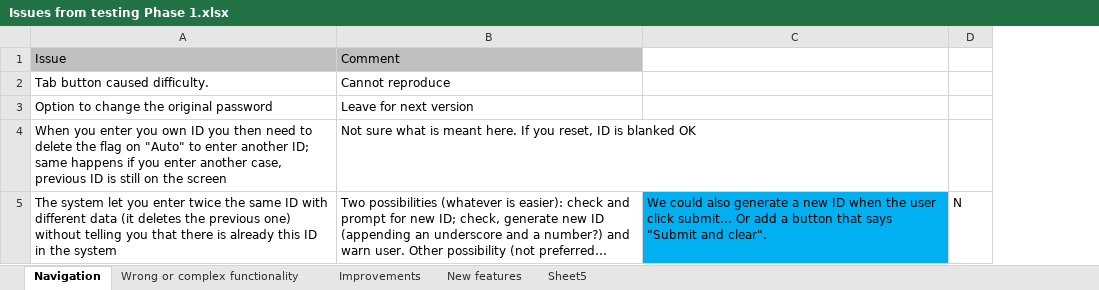
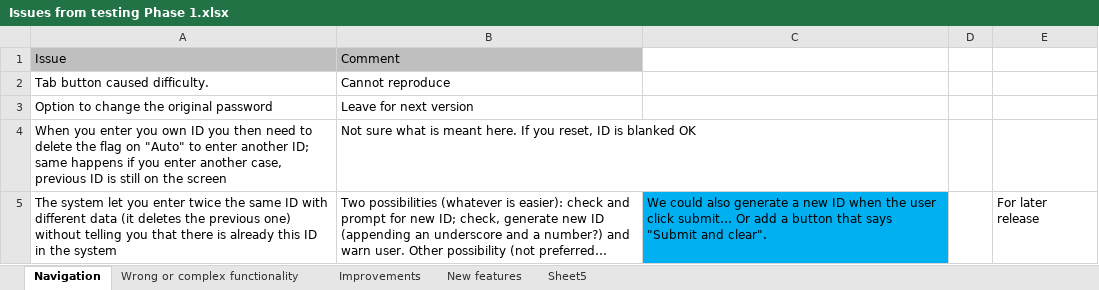
Before and after one commit to IARC-CSU/CanStaging, an Excel workbook: Testing Phase 1/Issues from testing Phase 1.xlsx, sheet Navigation, drawn as a sheet; long unchanged cells end in …; values as stored, in another font and other column widths than the file's, no borders; removed rows and columns are numbered as before the commit, all else as after; the diff names each change by its address in the sheet, - before the commit and + after, or states it on an @@ line.

```diff
--- a/Testing Phase 1/Issues from testing Phase 1.xlsx (sheet Navigation)
+++ b/Testing Phase 1/Issues from testing Phase 1.xlsx (sheet Navigation)
-column D, row 5: N
+column D, empty
+column E, row 5: For later release
```
Also changed, not shown: sheet Wrong or complex functionality, sheet Improvements, 1 other file.
